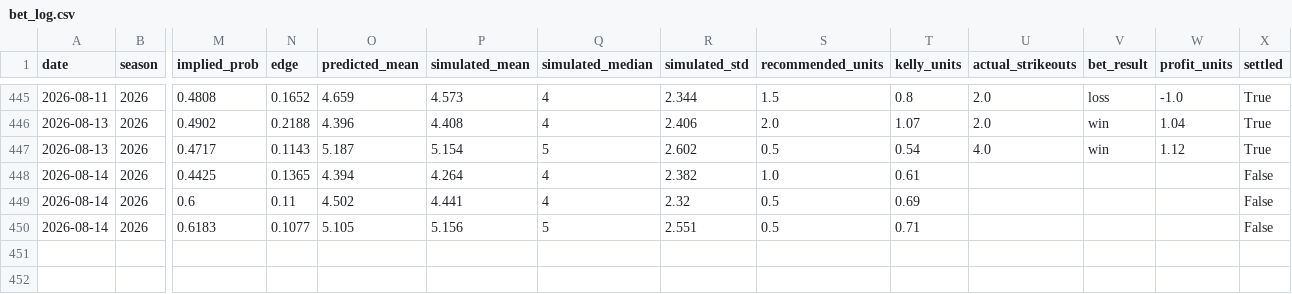
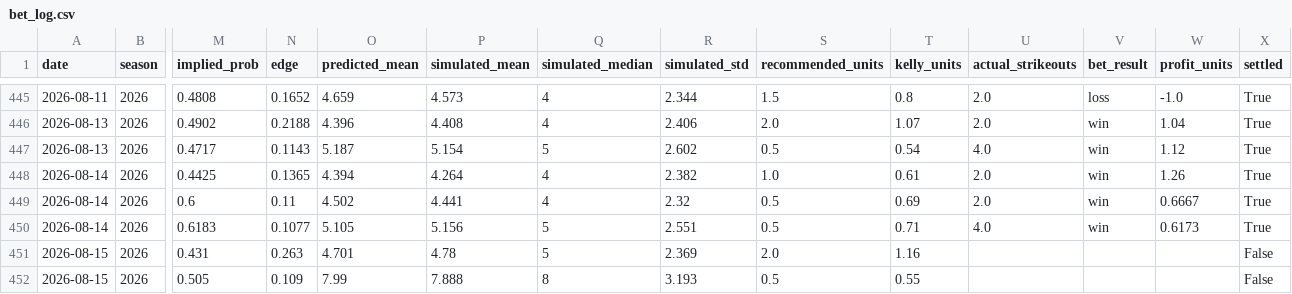
Before and after one commit to andrewrust04-blip/mlb-betting-model, a CSV file: bet_log.csv, drawn as a sheet; only a part is shown, gaps mark what is left out; rows hold the shown columns only; the diff names each change by its address in the sheet, - before the commit and + after, or states it on an @@ line.

```diff
--- a/bet_log.csv
+++ b/bet_log.csv
-U448:U449 (actual_strikeouts): (empty)
+U448:U449 (actual_strikeouts): 2.0
-V448:V450 (bet_result): (empty)
+V448:V450 (bet_result): win
-W448 (profit_units): (empty)
+W448 (profit_units): 1.26
-X448:X450 (settled): False
+X448:X450 (settled): True
-W449 (profit_units): (empty)
+W449 (profit_units): 0.6667
-U450 (actual_strikeouts): (empty)
+U450 (actual_strikeouts): 4.0
-W450 (profit_units): (empty)
+W450 (profit_units): 0.6173
+row 451: 2026-08-15 | 2026 | 0.431 | 0.263 | 4.701 | 4.78 | 5 | 2.369 | 2.0 | 1.16 |  |  |  | False
+row 452: 2026-08-15 | 2026 | 0.505 | 0.109 | 7.99 | 7.888 | 8 | 3.193 | 0.5 | 0.55 |  |  |  | False
```
Also changed, not shown: dashboard_by_edge.csv, dashboard_by_line.csv, 5 other files.
